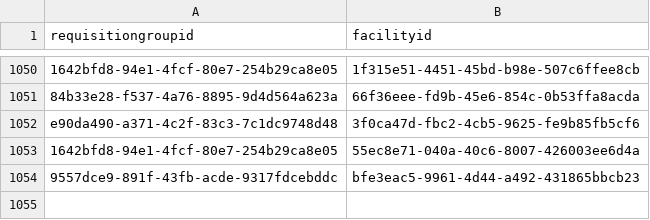
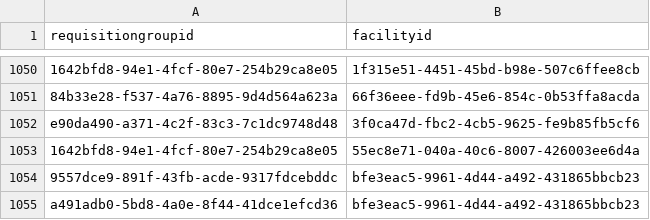
Before and after one commit to OpenLMIS/openlmis-referencedata, a CSV file: src/main/resources/db/demo-data/referencedata.requisition_group_members.csv, drawn as a sheet; only a part is shown, gaps mark what is left out; the diff names each change by its address in the sheet, - before the commit and + after, or states it on an @@ line.

```diff
--- a/src/main/resources/db/demo-data/referencedata.requisition_group_members.csv
+++ b/src/main/resources/db/demo-data/referencedata.requisition_group_members.csv
+row 1055: a491adb0-5bd8-4a0e-8f44-41dce1efcd36 | bfe3eac5-9961-4d44-a492-431865bbcb23
```
Also changed, not shown: src/main/resources/db/demo-data/referencedata.requisition_group_program_schedules.csv, src/main/resources/db/demo-data/referencedata.requisition_groups.csv.
